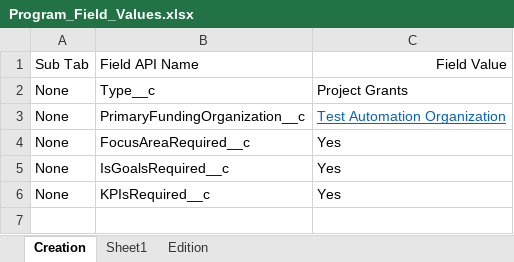
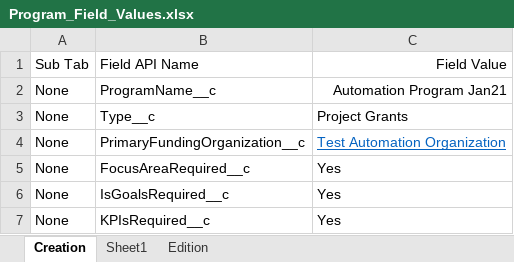
Before and after one commit to DilipHatagale-REISys/govgrants-framework-automation-fw-classic-flows, an Excel workbook: src/main/resources/Program_Field_Values.xlsx, sheet Creation, drawn as a sheet; values as stored, in another font and other column widths than the file's, no borders; the diff names each change by its address in the sheet, - before the commit and + after, or states it on an @@ line.

```diff
--- a/src/main/resources/Program_Field_Values.xlsx (sheet Creation)
+++ b/src/main/resources/Program_Field_Values.xlsx (sheet Creation)
+row 2: None | ProgramName__c | Automation Program Jan21
```
Also changed, not shown: 11 other files.
